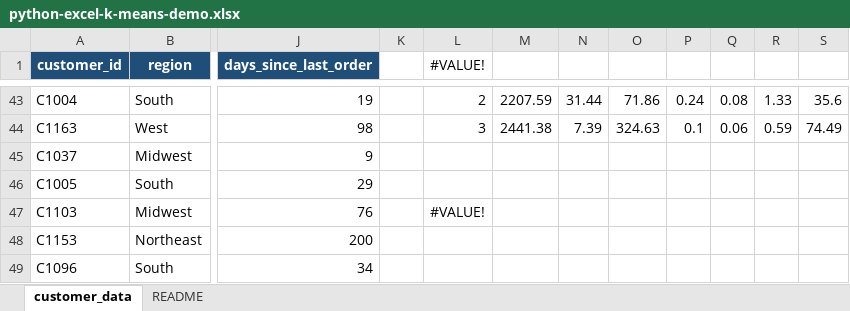
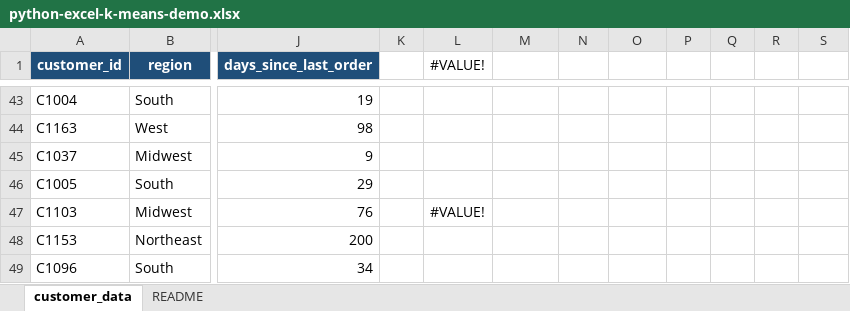
Before and after one commit to summerofgeorge/blog-files, an Excel workbook: python-excel-k-means-demo.xlsx, sheet customer_data, drawn as a sheet; only a part is shown, gaps mark what is left out; values as stored, in another font and other column widths than the file's, no borders; charts and pictures and table styles not drawn; the diff covers the shown part only; the diff names each change by its address in the sheet, - before the commit and + after, or states it on an @@ line.

```diff
--- a/python-excel-k-means-demo.xlsx (sheet customer_data)
+++ b/python-excel-k-means-demo.xlsx (sheet customer_data)
-L43 (#VALUE!): 2
+L43 (#VALUE!): (empty)
-M43: 2207.59
+M43: (empty)
-N43: 31.44
+N43: (empty)
-O43: 71.86
+O43: (empty)
-P43: 0.24
+P43: (empty)
-Q43: 0.08
+Q43: (empty)
-R43: 1.33
+R43: (empty)
-S43: 35.6
+S43: (empty)
-L44 (#VALUE!): 3
+L44 (#VALUE!): (empty)
-M44: 2441.38
+M44: (empty)
-N44: 7.39
+N44: (empty)
-O44: 324.63
+O44: (empty)
-P44: 0.1
+P44: (empty)
-Q44: 0.06
+Q44: (empty)
-R44: 0.59
+R44: (empty)
-S44: 74.49
+S44: (empty)
```
Also changed, not shown: 25 edited cells elsewhere in this sheet.
